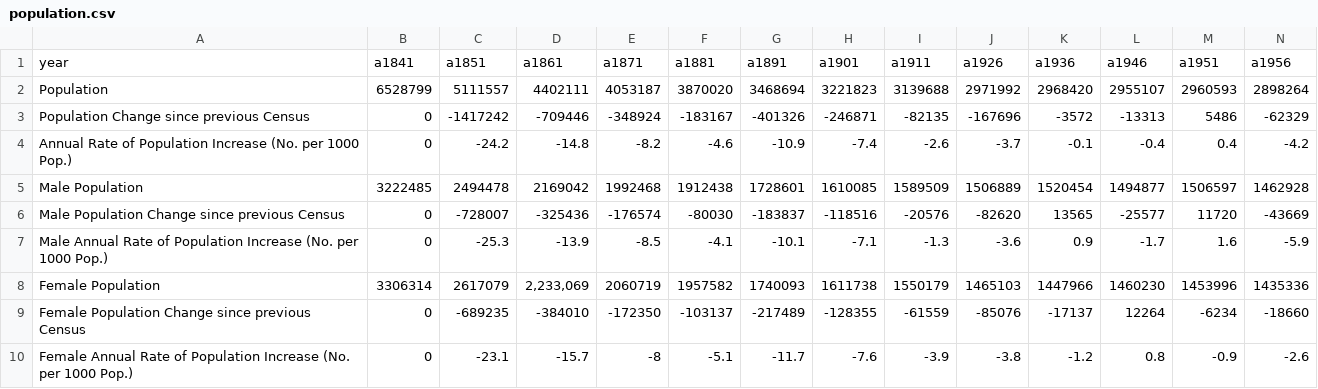
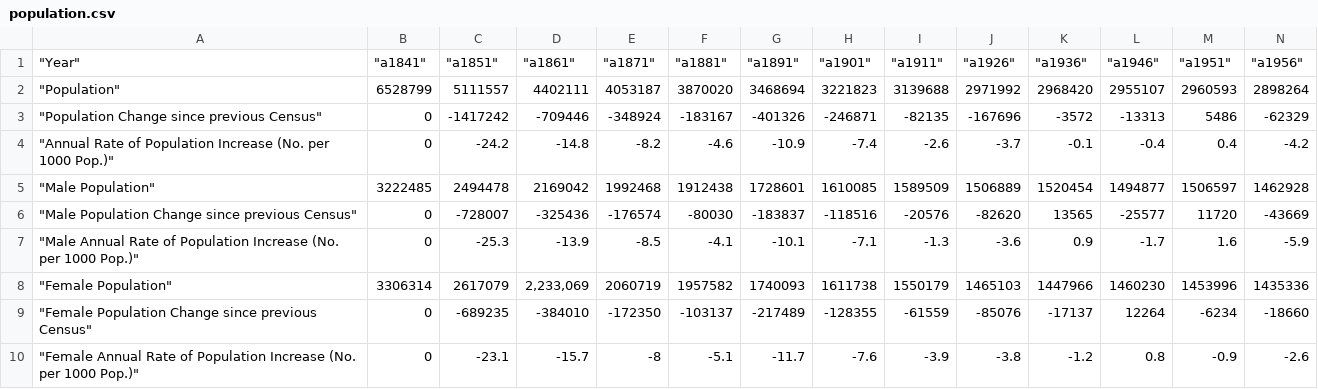
Before and after one commit to nareik90/linked_data_proj, a CSV file: DataSets/population.csv, drawn as a sheet; only a part is shown; removed rows and columns are numbered as before the commit, all else as after; rows hold the shown columns only; the diff names each change by its address in the sheet, - before the commit and + after, or states it on an @@ line.

Commit message:
population csv file

```diff
--- a/DataSets/population.csv
+++ b/DataSets/population.csv
-row 1: year | a1841 | a1851 | a1861 | a1871 | a1881 | a1891 | a1901 | a1911 | a1926 | a1936 | a1946 | a1951 | a1956
+row 1: "Year" | "a1841" | "a1851" | "a1861" | "a1871" | "a1881" | "a1891" | "a1901" | "a1911" | "a1926" | "a1936" | "a1946" | "a1951" | "a1956"
-A2: Population
+A2: "Population"
-A3: Population Change since previous Census
+A3: "Population Change since previous Census"
-A4: Annual Rate of Population Increase (No. per 1000 Pop.)
+A4: "Annual Rate of Population Increase (No. per 1000 Pop.)"
-A5: Male Population
+A5: "Male Population"
-A6: Male Population Change since previous Census
+A6: "Male Population Change since previous Census"
-A7: Male Annual Rate of Population Increase (No. per 1000 Pop.)
+A7: "Male Annual Rate of Population Increase (No. per 1000 Pop.)"
-A8: Female Population
+A8: "Female Population"
-A9: Female Population Change since previous Census
+A9: "Female Population Change since previous Census"
-A10: Female Annual Rate of Population Increase (No. per 1000 Pop.)
+A10: "Female Annual Rate of Population Increase (No. per 1000 Pop.)"
```
